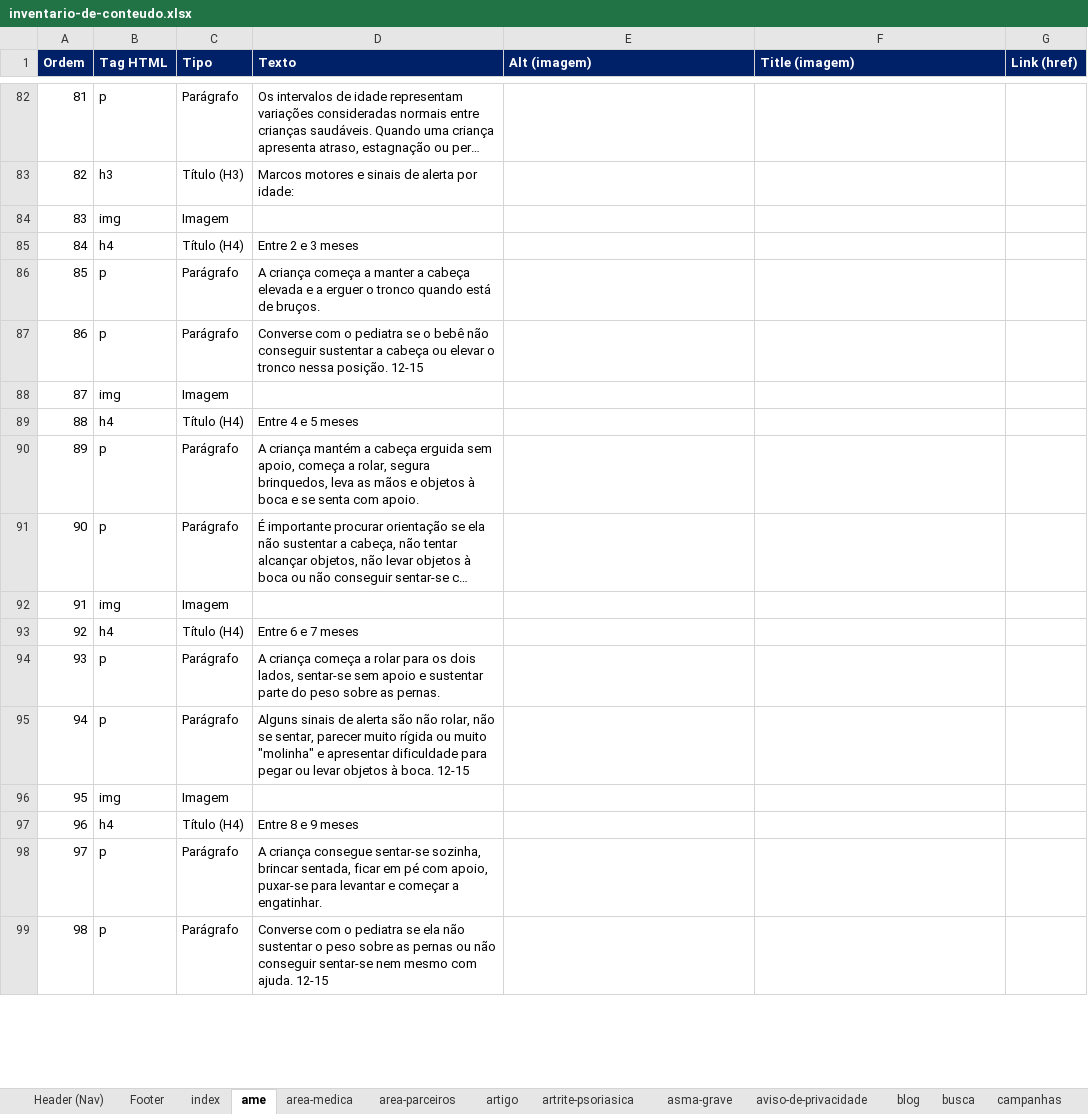
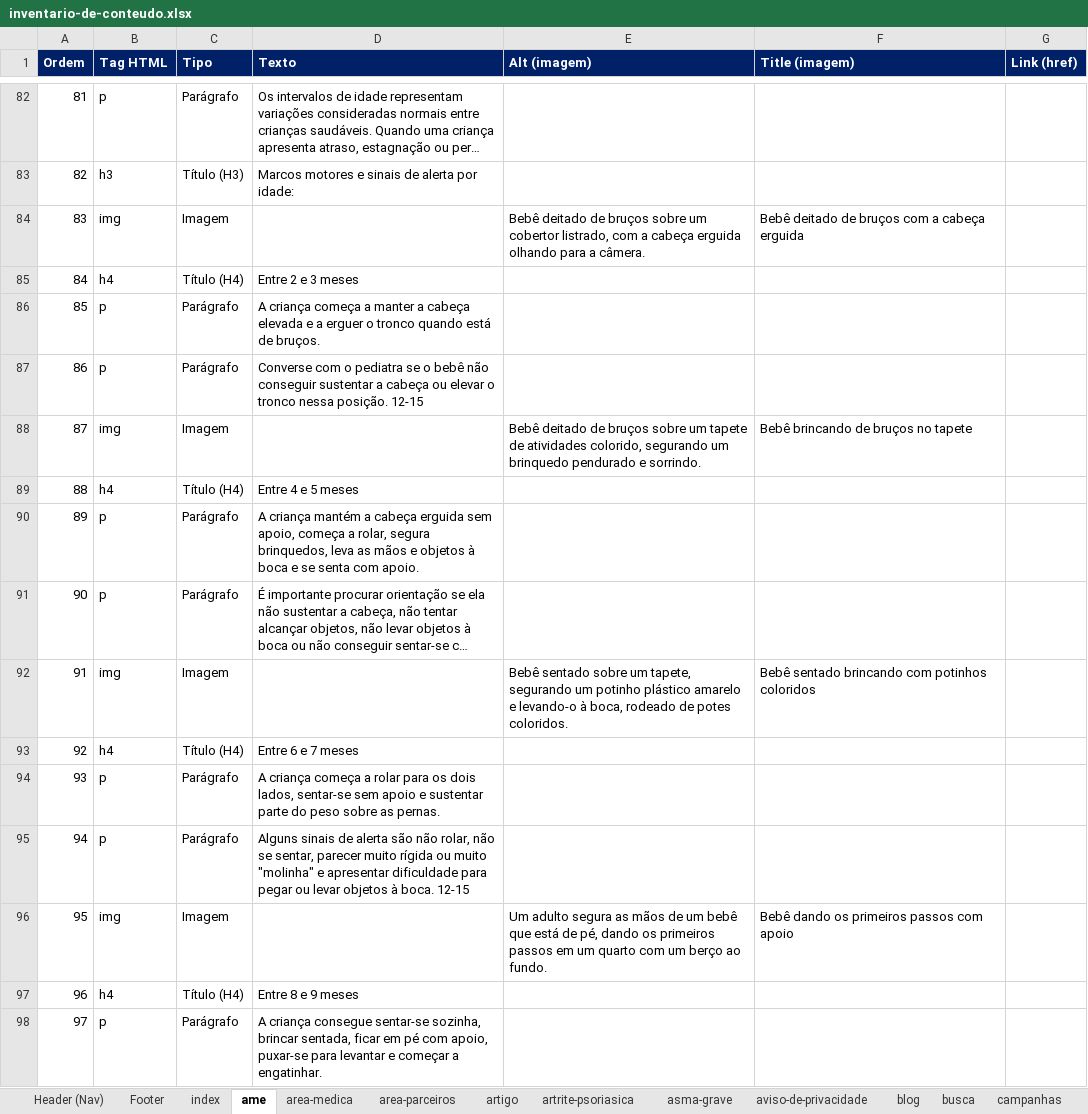
Before and after one commit to PTW-ORGANIZATION/novartis-bem-estar, an Excel workbook: inventario-de-conteudo.xlsx, sheet ame, drawn as a sheet; only a part is shown, gaps mark what is left out; the shorter side is filled out with more unchanged rows; long unchanged cells end in …; values as stored, in another font and other column widths than the file's, no borders; the diff covers the shown part only; the diff names each change by its address in the sheet, - before the commit and + after, or states it on an @@ line.

Commit message:
Preenche alt/title de imagens, e corrige bugs de responsividade e deploy
- Adiciona alt="" em todos os ícones decorativos do site (HTML e JS)
- Preenche alt/title reais em todas as fotos de conteúdo das páginas de
  doença (16 páginas) e no carrossel de especialidades da Home
- Corrige banner do carrossel da Home (slide 2): recorte de imagem no
  mobile para o texto não ficar sobre os rostos
- Corrige widget de acessibilidade: agora encolhe progressivamente em
  telas médias (1200px/900px) em vez de ficar do mesmo tamanho até sumir
  de repente em 720px
- Corrige bug de caminho absoluto em js/carousel.js (troca do ícone do
  pontinho do carrossel usava "/assets/..." direto, quebrando no deploy
  em subpath do GitHub Pages — por isso os pontinhos apareciam como
  imagem quebrada no site publicado)

```diff
--- a/inventario-de-conteudo.xlsx (sheet ame)
+++ b/inventario-de-conteudo.xlsx (sheet ame)
-E84 (Alt (imagem)): (empty)
+E84 (Alt (imagem)): Bebê deitado de bruços sobre um cobertor listrado, com a cabeça erguida olhando para a câmera.
-F84 (Title (imagem)): (empty)
+F84 (Title (imagem)): Bebê deitado de bruços com a cabeça erguida
-E88 (Alt (imagem)): (empty)
+E88 (Alt (imagem)): Bebê deitado de bruços sobre um tapete de atividades colorido, segurando um brinquedo pendurado e sorrindo.
-F88 (Title (imagem)): (empty)
+F88 (Title (imagem)): Bebê brincando de bruços no tapete
-E92 (Alt (imagem)): (empty)
+E92 (Alt (imagem)): Bebê sentado sobre um tapete, segurando um potinho plástico amarelo e levando-o à boca, rodeado de potes coloridos.
-F92 (Title (imagem)): (empty)
+F92 (Title (imagem)): Bebê sentado brincando com potinhos coloridos
-E96 (Alt (imagem)): (empty)
+E96 (Alt (imagem)): Um adulto segura as mãos de um bebê que está de pé, dando os primeiros passos em um quarto com um berço ao fundo.
-F96 (Title (imagem)): (empty)
+F96 (Title (imagem)): Bebê dando os primeiros passos com apoio
```
Also changed, not shown: 30 edited cells elsewhere in this sheet, sheet busca, sheet index, sheet blog, sheet colesterol-alto, sheet hpn, sheet infarto, 32 more sheets, other sheet tabs, 52 other files.
